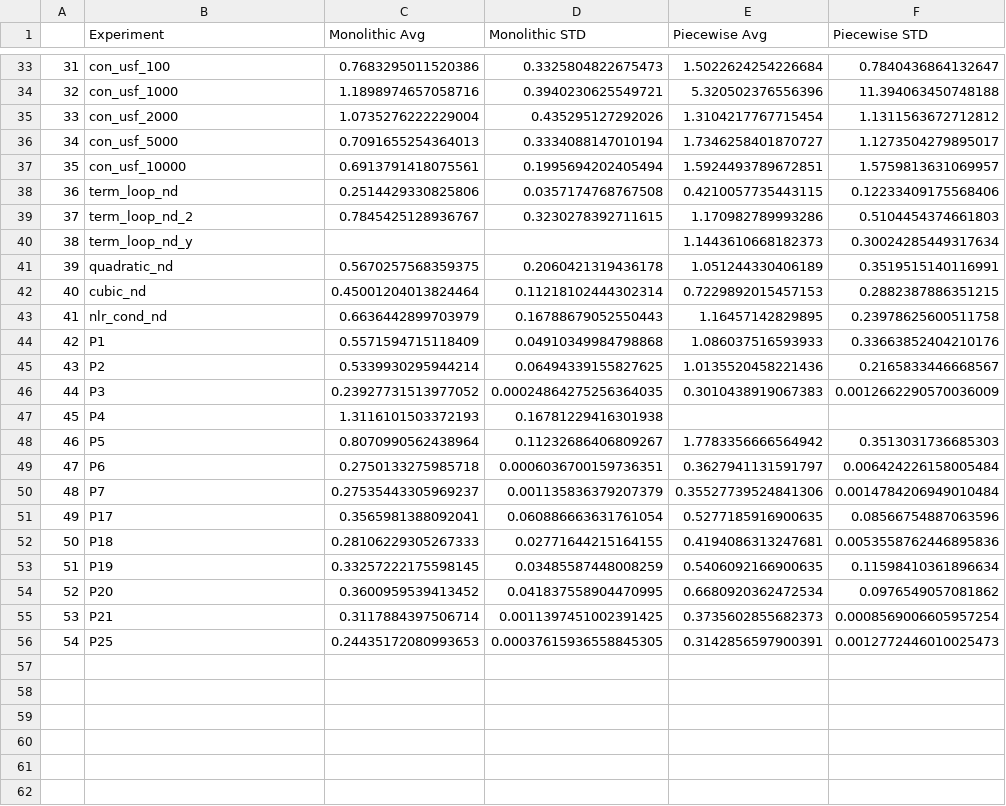
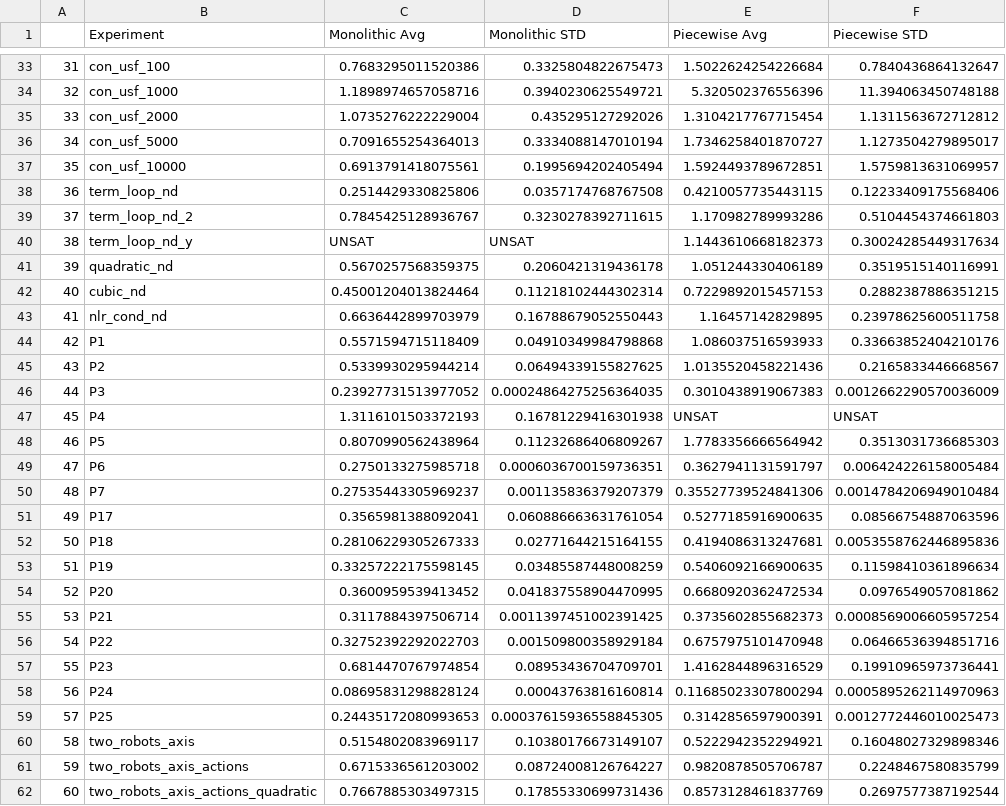
Before and after one commit to yannikschnitzer/Branching-Bisimulation-Learning, a CSV file: benchmarks_results/benchmarks_bl_br.csv, drawn as a sheet; only a part is shown, gaps mark what is left out; addresses are those after the commit; the diff names each change by its address in the sheet, - before the commit and + after, or states it on an @@ line.

Commit message:
table 5: nondet finite state ctl examples (nuxmv + branching bl)

```diff
--- a/benchmarks_results/benchmarks_bl_br.csv
+++ b/benchmarks_results/benchmarks_bl_br.csv
-C40 (Monolithic Avg): (empty)
+C40 (Monolithic Avg): UNSAT
-D40 (Monolithic STD): (empty)
+D40 (Monolithic STD): UNSAT
-E47 (Piecewise Avg): (empty)
+E47 (Piecewise Avg): UNSAT
-F47 (Piecewise STD): (empty)
+F47 (Piecewise STD): UNSAT
+row 56: 54 | P22 | 0.32752392292022703 | 0.001509800358929184 | 0.6757975101470948 | 0.06466536394851716
+row 57: 55 | P23 | 0.6814470767974854 | 0.08953436704709701 | 1.4162844896316529 | 0.19910965973736441
+row 58: 56 | P24 | 0.08695831298828124 | 0.00043763816160814 | 0.11685023307800294 | 0.0005895262114970963
@@ column A renumbered in row 59 @@
+row 60: 58 | two_robots_axis | 0.5154802083969117 | 0.10380176673149107 | 0.5222942352294921 | 0.16048027329898346
+row 61: 59 | two_robots_axis_actions | 0.6715336561203002 | 0.08724008126764227 | 0.9820878505706787 | 0.2248467580835799
+row 62: 60 | two_robots_axis_actions_quadratic | 0.7667885303497315 | 0.17855330699731436 | 0.8573128461837769 | 0.2697577387192544
```
Also changed, not shown: 3 other files.
